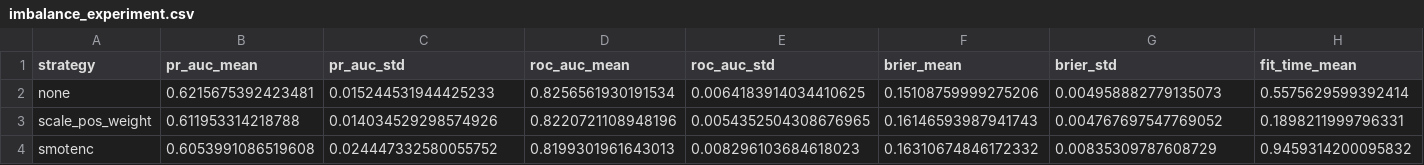
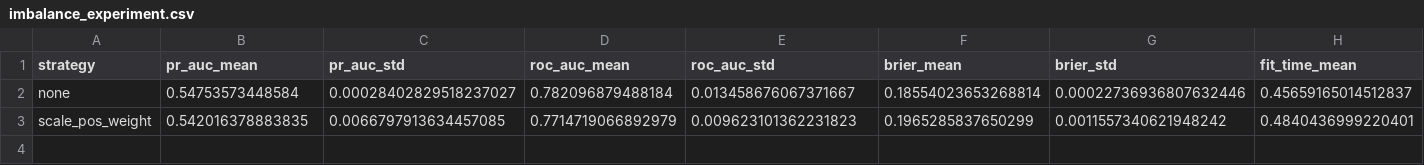
Before and after one commit to brej-29/customer-churn-mlops, a CSV file: reports/imbalance_experiment.csv, drawn as a sheet.

```diff
--- a/reports/imbalance_experiment.csv
+++ b/reports/imbalance_experiment.csv
@@ -1,4 +1,3 @@
 strategy,pr_auc_mean,pr_auc_std,roc_auc_mean,roc_auc_std,brier_mean,brier_std,fit_time_mean
-none,0.6215675392423481,0.015244531944425233,0.8256561930191534,0.0064183914034410625,0.15108759999275206,0.004958882779135073,0.5575629599392414
-scale_pos_weight,0.611953314218788,0.014034529298574926,0.8220721108948196,0.0054352504308676965,0.16146593987941743,0.004767697547769052,0.1898211999796331
-smotenc,0.6053991086519608,0.024447332580055752,0.8199301961643013,0.008296103684618023,0.16310674846172332,0.00835309787608729,0.9459314200095832
+none,0.54753573448584,0.00028402829518237027,0.782096879488184,0.013458676067371667,0.18554023653268814,0.00022736936807632446,0.45659165014512837
+scale_pos_weight,0.542016378883835,0.0066797913634457085,0.7714719066892979,0.009623101362231823,0.1965285837650299,0.0011557340621948242,0.4840436999220401
```
Also changed, not shown: catboost_info/time_left.tsv, reports/leaderboard.csv, 9 other files.
